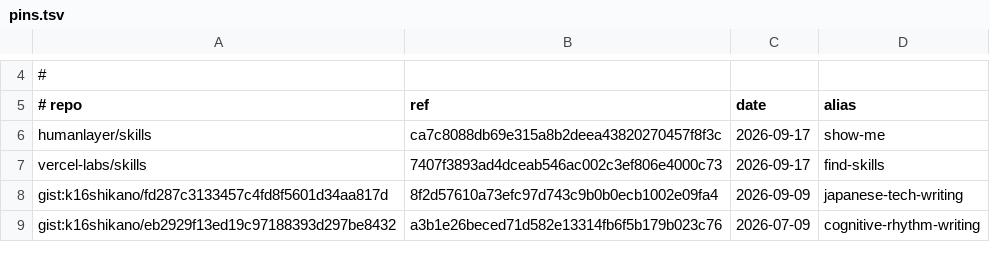
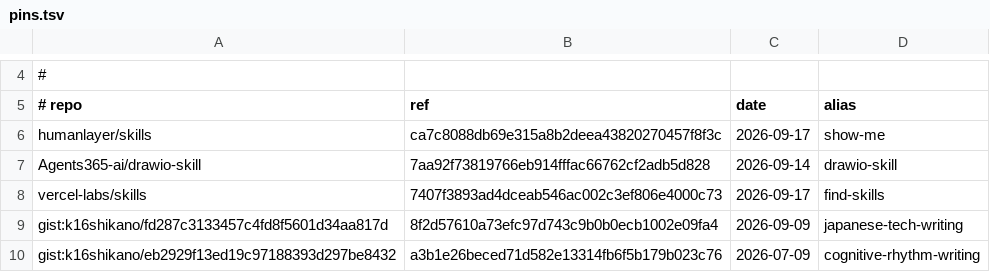
Before and after one commit to yamakura-yuma/dotfiles, a TSV file: pins.tsv, drawn as a sheet; only a part is shown, gaps mark what is left out; the diff names each change by its address in the sheet, - before the commit and + after, or states it on an @@ line.

```diff
--- a/pins.tsv
+++ b/pins.tsv
+row 7: Agents365-ai/drawio-skill | 7aa92f73819766eb914fffac66762cf2adb5d828 | 2026-09-14 | drawio-skill
```
Also changed, not shown: 9 other files.
